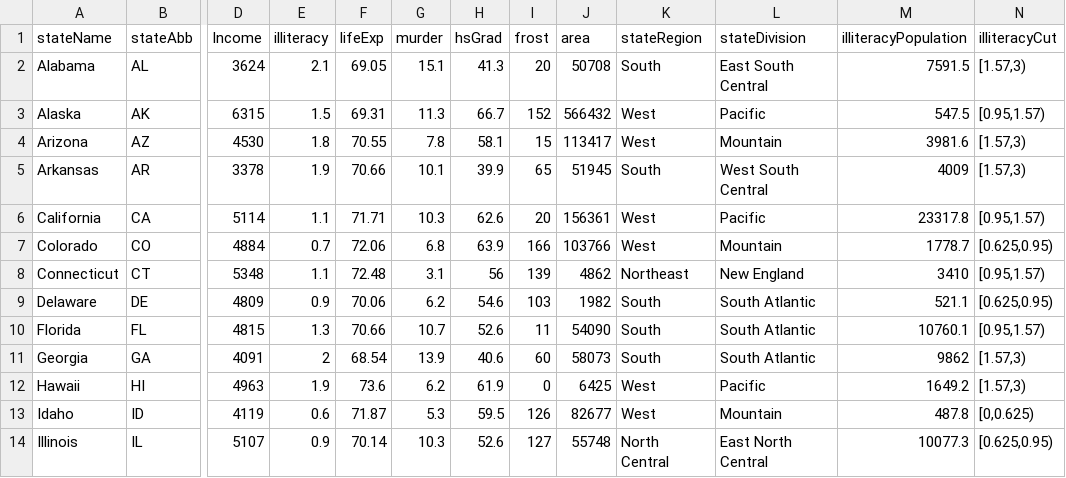
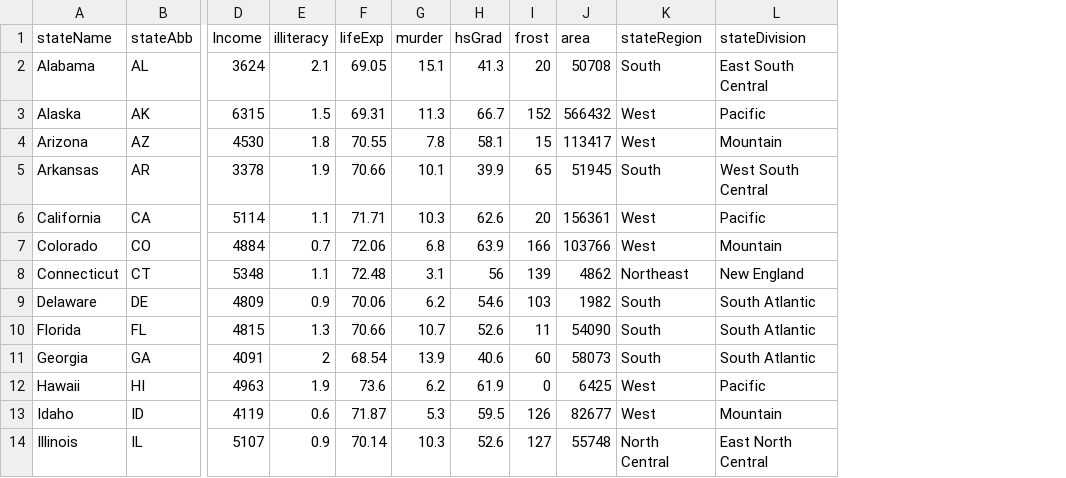
Before and after one commit to ckuo7/dataVisPortfolio, a CSV file: homework2/stateX77.csv, drawn as a sheet; only a part is shown, gaps mark what is left out; the diff names each change by its address in the sheet, - before the commit and + after, or states it on an @@ line.

```diff
--- a/homework2/stateX77.csv
+++ b/homework2/stateX77.csv
-column M (illiteracyPopulation), rows 2-14: 7591.5 | 547.5 | 3981.6 | 4009 | 23317.8 | 1778.7 | 3410 | 521.1 | 10760.1 | 9862 | 1649.2 | 487.8 | 10077.3
-column N (illiteracyCut), rows 2-14: [1.57,3) | [0.95,1.57) | [1.57,3) | [1.57,3) | [0.95,1.57) | [0.625,0.95) | [0.95,1.57) | [0.625,0.95) | [0.95,1.57) | [1.57,3) | [1.57,3) | [0,0.625) | [0.625,0.95)
```
Also changed, not shown: 1 other file.
